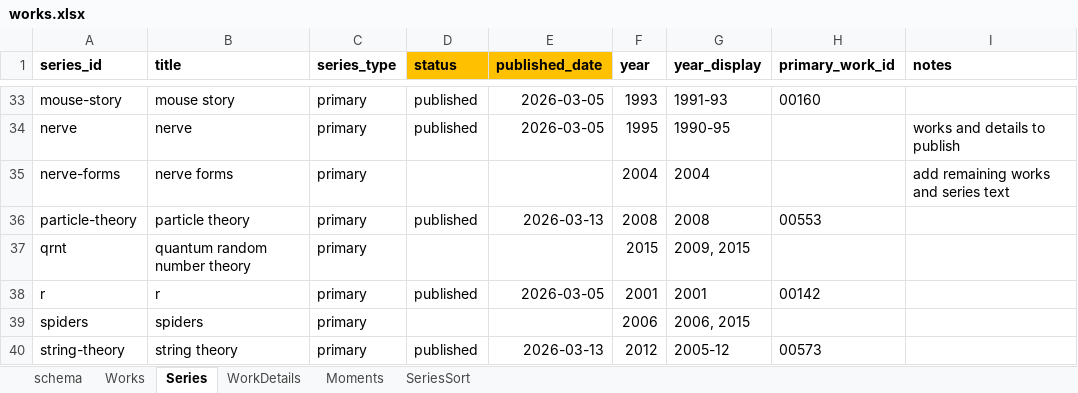
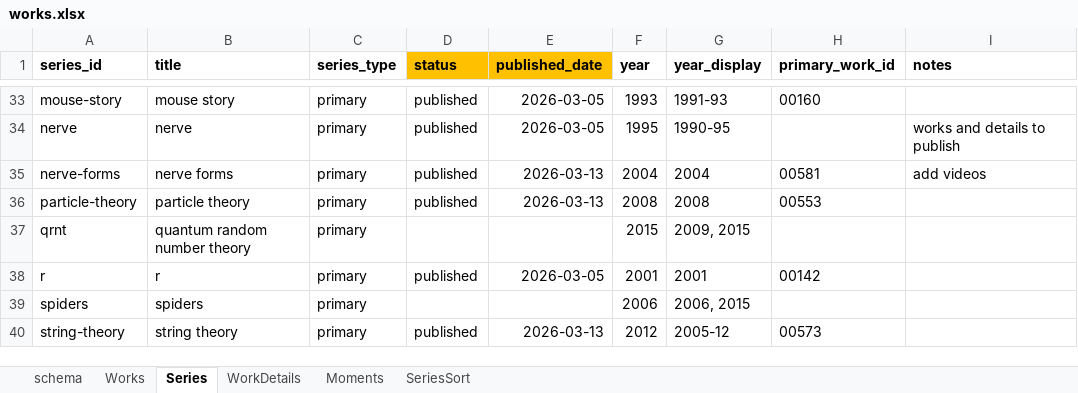
Before and after one commit to dotlineform/dotlineform-site, an Excel workbook: data/works.xlsx, sheet Series, drawn as a sheet; only a part is shown, gaps mark what is left out; values as stored, in another font and other column widths than the file's, no borders; the diff names each change by its address in the sheet, - before the commit and + after, or states it on an @@ line.

Commit message:
published work

```diff
--- a/data/works.xlsx (sheet Series)
+++ b/data/works.xlsx (sheet Series)
-D35 (status): (empty)
+D35 (status): published
-E35 (published_date): (empty)
+E35 (published_date): 2026-03-13
-H35 (primary_work_id): (empty)
+H35 (primary_work_id): 00581
-I35 (notes): add remaining works and series text
+I35 (notes): add videos
```
Also changed, not shown: sheet Works, 25 other files.
